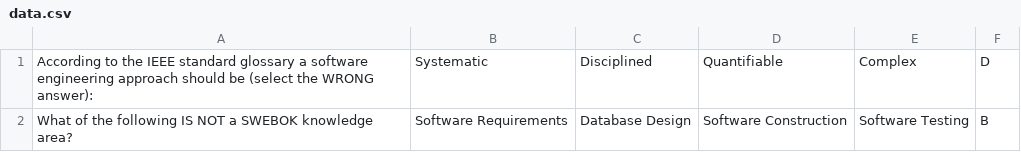
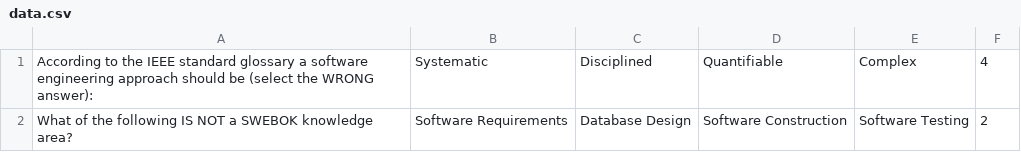
Before and after one commit to Fabio-A-Sa/Y2S2-SoftwareEngineer, a CSV file: Exercises/data.csv, drawn as a sheet.

```diff
--- a/Exercises/data.csv
+++ b/Exercises/data.csv
@@ -1,2 +1,2 @@
-According to the IEEE standard glossary a software engineering approach should be (select the WRONG answer):,Systematic,Disciplined,Quantifiable,Complex,D
-What of the following IS NOT a SWEBOK knowledge area?,Software Requirements,Database Design,Software Construction,Software Testing,B
+According to the IEEE standard glossary a software engineering approach should be (select the WRONG answer):,Systematic,Disciplined,Quantifiable,Complex,4
+What of the following IS NOT a SWEBOK knowledge area?,Software Requirements,Database Design,Software Construction,Software Testing,2
```
Also changed, not shown: 6 other files.
